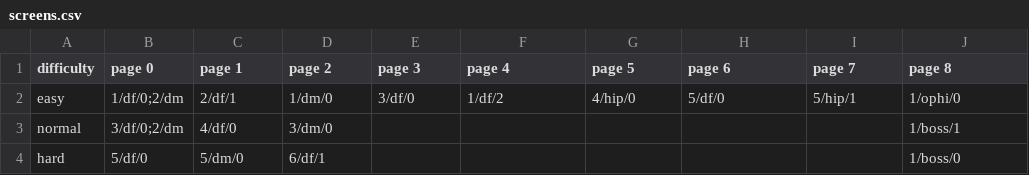
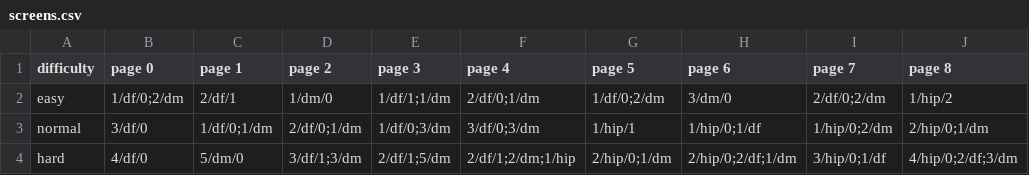
Before and after one commit to rhanak/merwar, a CSV file: data/screens.csv, drawn as a sheet.

Commit message:
ten million new screens

```diff
--- a/data/screens.csv
+++ b/data/screens.csv
@@ -1,4 +1,4 @@
 difficulty,page 0,page 1,page 2,page 3,page 4,page 5,page 6,page 7,page 8
-easy,1/df/0;2/dm,2/df/1,1/dm/0,3/df/0,1/df/2,4/hip/0,5/df/0,5/hip/1,1/ophi/0
-normal,3/df/0;2/dm,4/df/0,3/dm/0,,,,,,1/boss/1
-hard,5/df/0,5/dm/0,6/df/1,,,,,,1/boss/0
+easy,1/df/0;2/dm,2/df/1,1/dm/0,1/df/1;1/dm,2/df/0;1/dm,1/df/0;2/dm,3/dm/0,2/df/0;2/dm,1/hip/2
+normal,3/df/0,1/df/0;1/dm,2/df/0;1/dm,1/df/0;3/dm,3/df/0;3/dm,1/hip/1,1/hip/0;1/df,1/hip/0;2/dm,2/hip/0;1/dm
+hard,4/df/0,5/dm/0,3/df/1;3/dm,2/df/1;5/dm,2/df/1;2/dm;1/hip,2/hip/0;1/dm,2/hip/0;2/df;1/dm,3/hip/0;1/df,4/hip/0;2/df;3/dm
```
Also changed, not shown: 23 other files.
